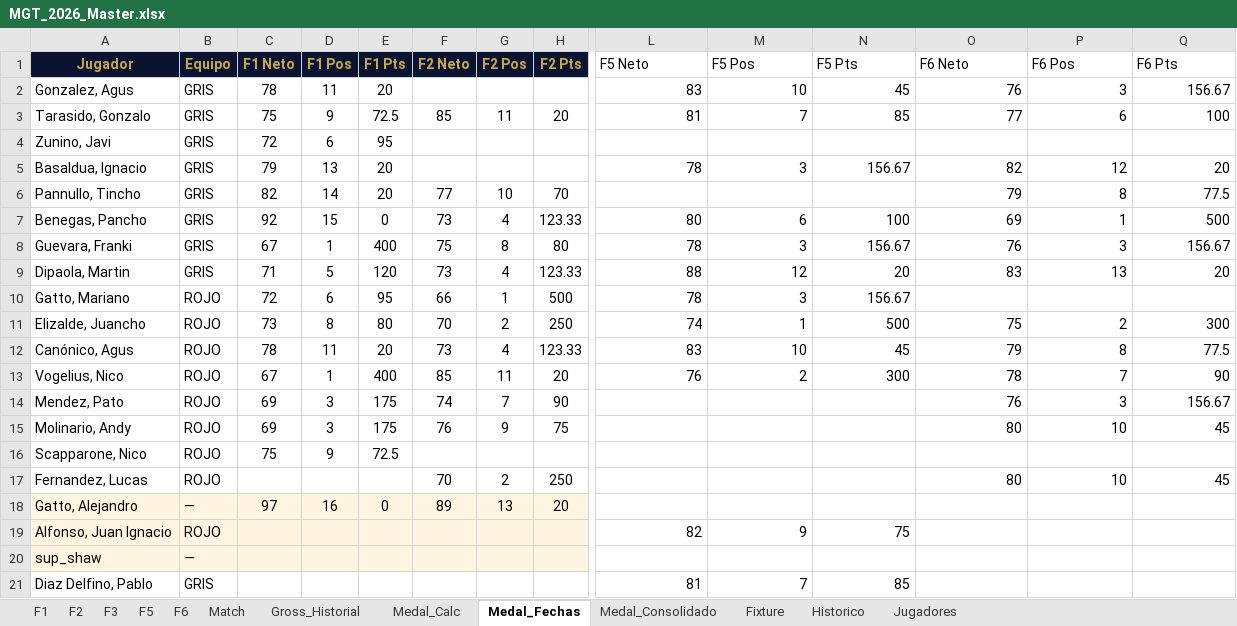
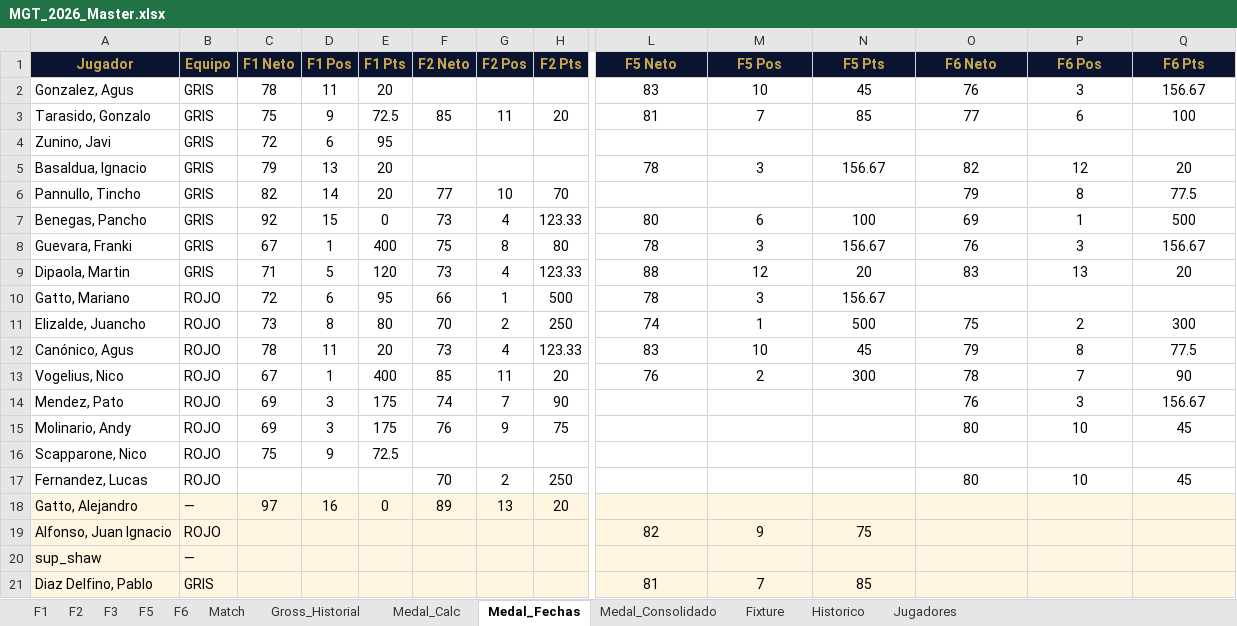
Before and after one commit to DevelopFB/MiliciaGolfTour, an Excel workbook: MGT_2026_Master.xlsx, sheet Medal_Fechas, drawn as a sheet; only a part is shown, gaps mark what is left out; values as stored, in another font and other column widths than the file's, no borders; the diff covers the shown part only; the diff names each change by its address in the sheet, - before the commit and + after, or states it on an @@ line.

```diff
--- a/MGT_2026_Master.xlsx (sheet Medal_Fechas)
+++ b/MGT_2026_Master.xlsx (sheet Medal_Fechas)
@@ L1:Q1 fill: none → #0A1430, bold: off → on, text colour: black → #C9A84C, alignment: left → center @@
-L2:Q3 alignment: right
+L2:Q3 alignment: center
-L5:Q5 alignment: right
+L5:Q5 alignment: center
-O6:Q6 alignment: right
+O6:Q6 alignment: center
-L7:Q9 alignment: right
+L7:Q9 alignment: center
-L10:N10 alignment: right
+L10:N10 alignment: center
-L11:Q13 alignment: right
+L11:Q13 alignment: center
-O14:Q15 alignment: right
+O14:Q15 alignment: center
-O17:Q17 alignment: right
+O17:Q17 alignment: center
-L18:Q20 fill: none
+L18:Q20 fill: #FFF5E0
-L19:N19 alignment: right
+L19:N19 alignment: center
-A21:Q21 fill: none
+A21:Q21 fill: #FFF5E0
-L21:N21 alignment: right
+L21:N21 alignment: center
```
Also changed, not shown: cell formats elsewhere in this sheet, sheet Medal_Consolidado, sheet Gross_Historial, sheet Match, sheet F5, sheet F6, sheet F1, 2 more sheets, 4 other files.
